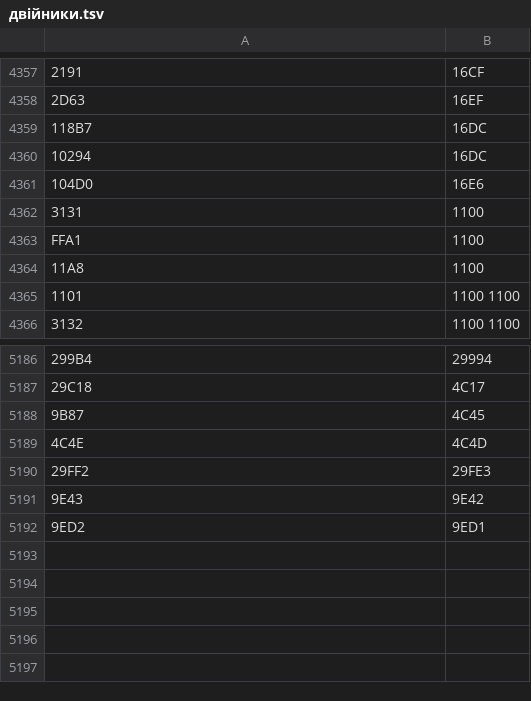
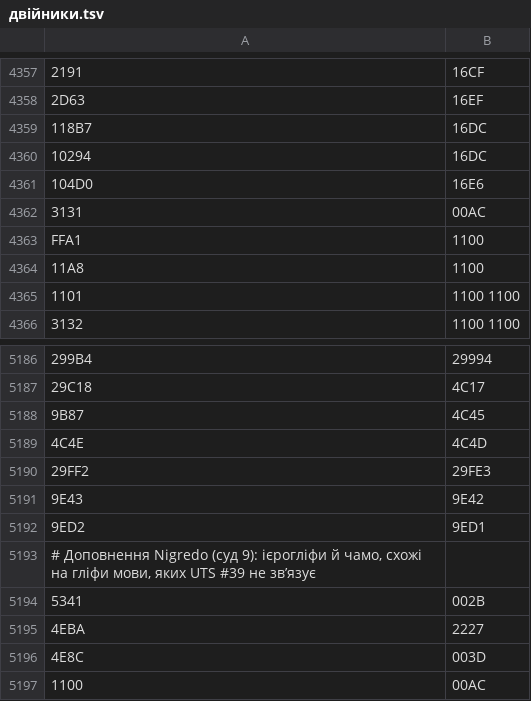
Before and after one commit to Denromvas/nigredo, a TSV file: interpreter/двійники.tsv, drawn as a sheet; only a part is shown, gaps mark what is left out; the diff names each change by its address in the sheet, - before the commit and + after, or states it on an @@ line.

```diff
--- a/interpreter/двійники.tsv
+++ b/interpreter/двійники.tsv
-B4362: 1100
+B4362: 00AC
+row 5193: # Доповнення Nigredo (суд 9): ієрогліфи й чамо, схожі на гліфи мови, яких UTS #39 не звʼязує
+row 5194: 5341 | 002B
+row 5195: 4EBA | 2227
+row 5196: 4E8C | 003D
+row 5197: 1100 | 00AC
```
Also changed, not shown: 28 other files.
